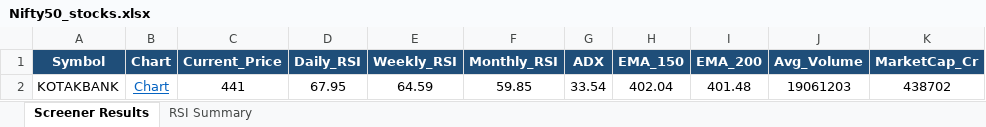
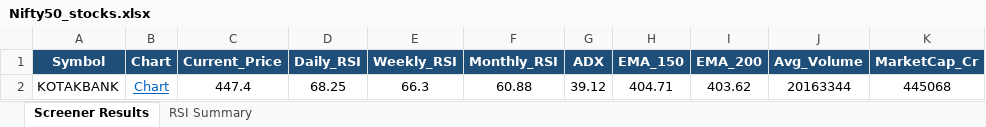
Before and after one commit to nikunj2021/nse-rsi-screener, an Excel workbook: docs/Nifty50_stocks.xlsx, sheet Screener Results, drawn as a sheet; values as stored, in another font and other column widths than the file's, no borders; removed rows and columns are numbered as before the commit, all else as after; the diff names each change by its address in the sheet, - before the commit and + after, or states it on an @@ line.

```diff
--- a/docs/Nifty50_stocks.xlsx (sheet Screener Results)
+++ b/docs/Nifty50_stocks.xlsx (sheet Screener Results)
-row 2: KOTAKBANK | Chart | 441 | 67.95 | 64.59 | 59.85 | 33.54 | 402.04 | 401.48 | 19061203 | 438702
+row 2: KOTAKBANK | Chart | 447.4 | 68.25 | 66.3 | 60.88 | 39.12 | 404.71 | 403.62 | 20163344 | 445068
```
Also changed, not shown: sheet RSI Summary, docs/Micro250_stocks.xlsx, docs/NSE500_stocks.xlsx, 7 other files.
